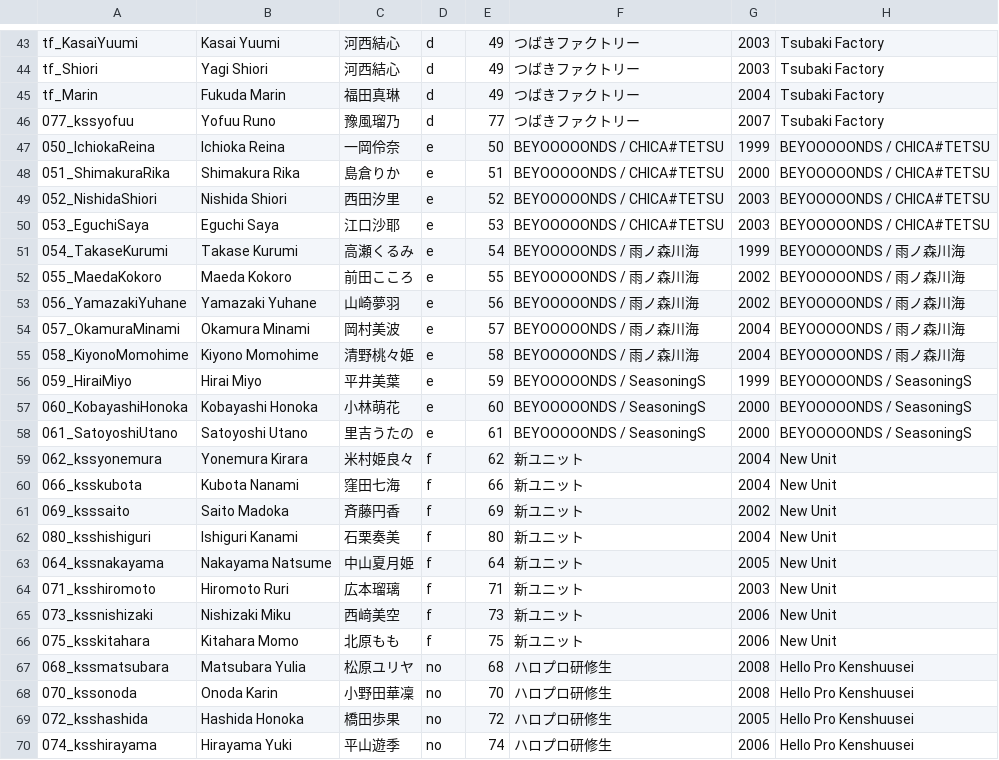
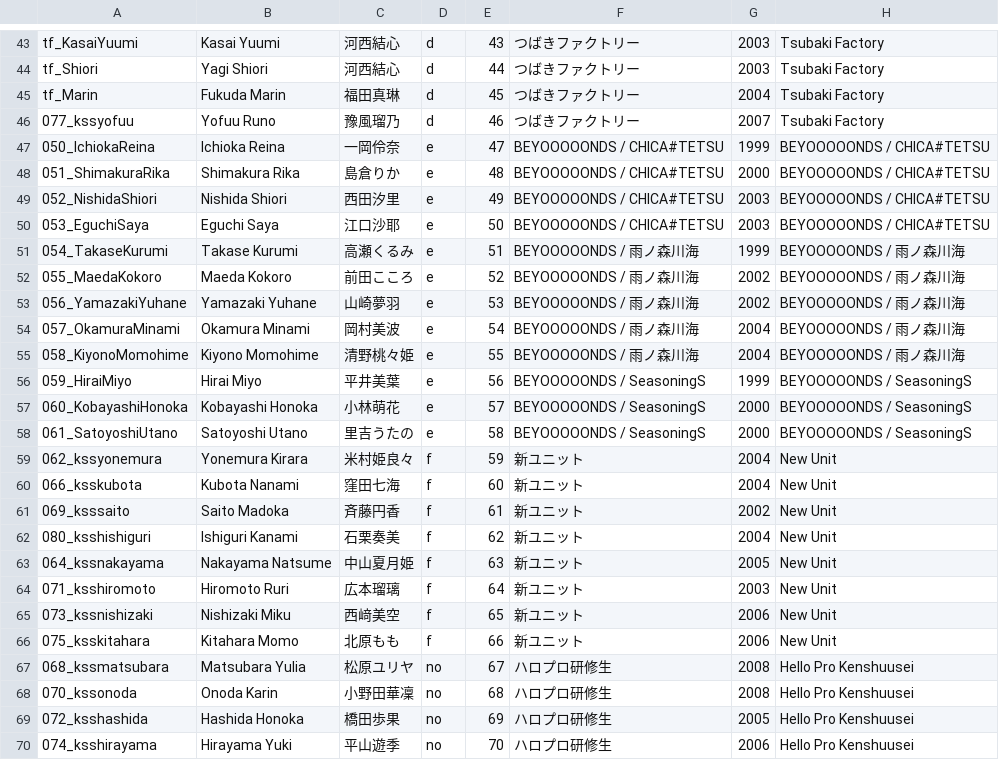
Before and after one commit to hello-project/hello-project.github.io, a CSV file: trainee_info.csv, drawn as a sheet; only a part is shown, gaps mark what is left out; the diff covers the shown part only; the diff names each change by its address in the sheet, - before the commit and + after, or states it on an @@ line.

```diff
--- a/trainee_info.csv
+++ b/trainee_info.csv
-E43: 49
+E43: 43
-E44: 49
+E44: 44
-E45: 49
+E45: 45
-E46: 77
+E46: 46
-E47: 50
+E47: 47
-E48: 51
+E48: 48
-E49: 52
+E49: 49
-E50: 53
+E50: 50
-E51: 54
+E51: 51
-E52: 55
+E52: 52
-E53: 56
+E53: 53
-E54: 57
+E54: 54
-E55: 58
+E55: 55
-E56: 59
+E56: 56
-E57: 60
+E57: 57
-E58: 61
+E58: 58
-E59: 62
+E59: 59
-E60: 66
+E60: 60
-E61: 69
+E61: 61
-E62: 80
+E62: 62
-E63: 64
+E63: 63
-E64: 71
+E64: 64
-E65: 73
+E65: 65
-E66: 75
+E66: 66
-E67: 68
+E67: 67
-E68: 70
+E68: 68
-E69: 72
+E69: 69
-E70: 74
+E70: 70
```
Also changed, not shown: 31 edited cells elsewhere in this file.
